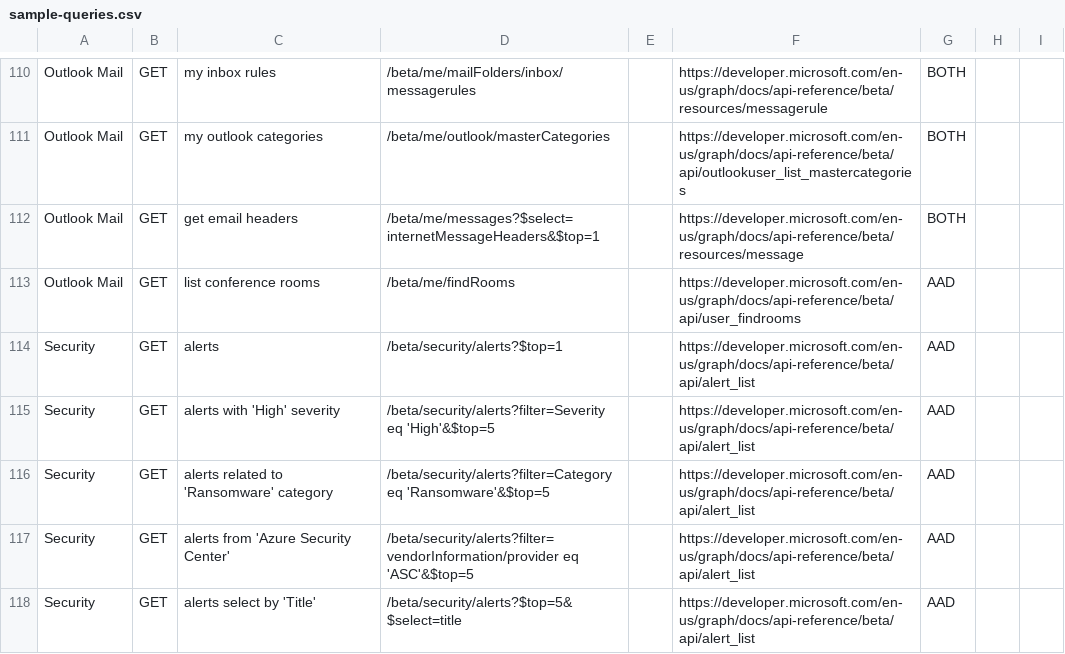
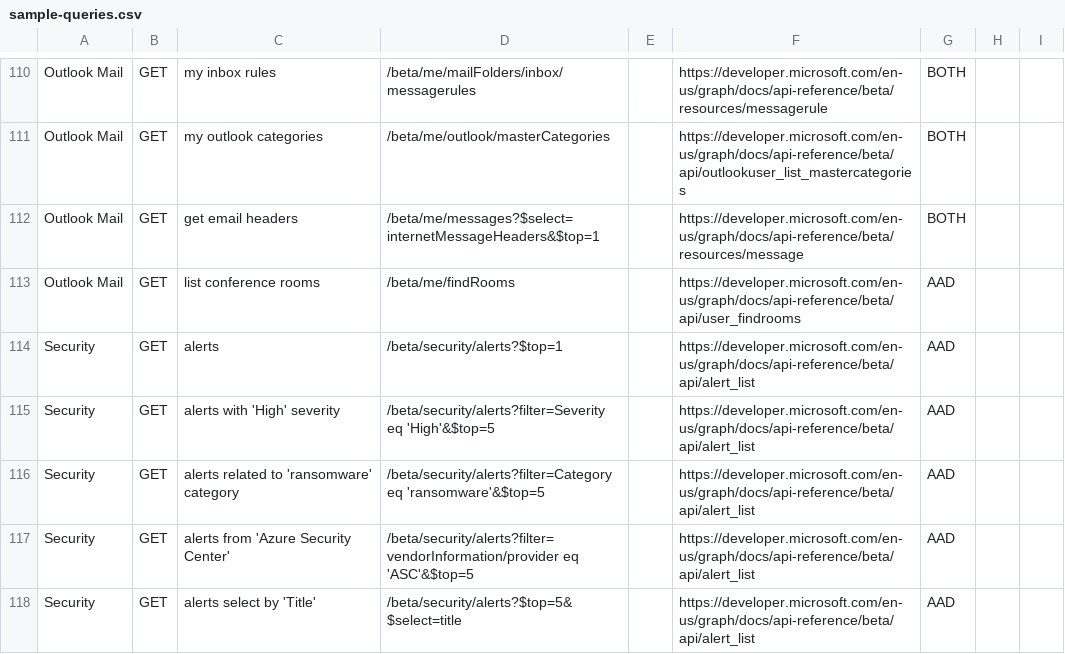
Before and after one commit to microsoftgraph/microsoft-graph-explorer, a CSV file: sample-queries.csv, drawn as a sheet; only a part is shown, gaps mark what is left out.

Commit message:
Fixed typo in sample

```diff
--- a/sample-queries.csv
+++ b/sample-queries.csv
@@ -335,3 +335,3 @@ Security,GET,alerts,/beta/security/alerts?$top=1,,https://developer.microsoft.co
 Security,GET,alerts with 'High' severity,/beta/security/alerts?filter=Severity eq 'High'&$top=5,,https://developer.microsoft.com/en-us/graph/docs/api-reference/beta/api/alert_list,AAD,,
-Security,GET,alerts related to 'Ransomware' category,/beta/security/alerts?filter=Category eq 'Ransomware'&$top=5,,https://developer.microsoft.com/en-us/graph/docs/api-reference/beta/api/alert_list,AAD,,
+Security,GET,alerts related to 'ransomware' category,/beta/security/alerts?filter=Category eq 'ransomware'&$top=5,,https://developer.microsoft.com/en-us/graph/docs/api-reference/beta/api/alert_list,AAD,,
 Security,GET,alerts from 'Azure Security Center',/beta/security/alerts?filter=vendorInformation/provider eq 'ASC'&$top=5,,https://developer.microsoft.com/en-us/graph/docs/api-reference/beta/api/alert_list,AAD,,
```
Also changed, not shown: 3 other files.
